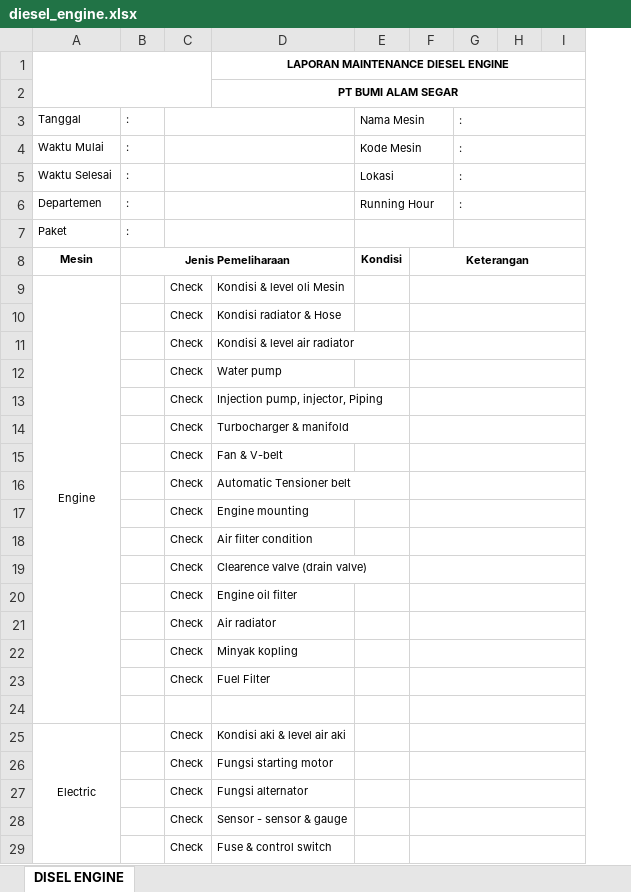
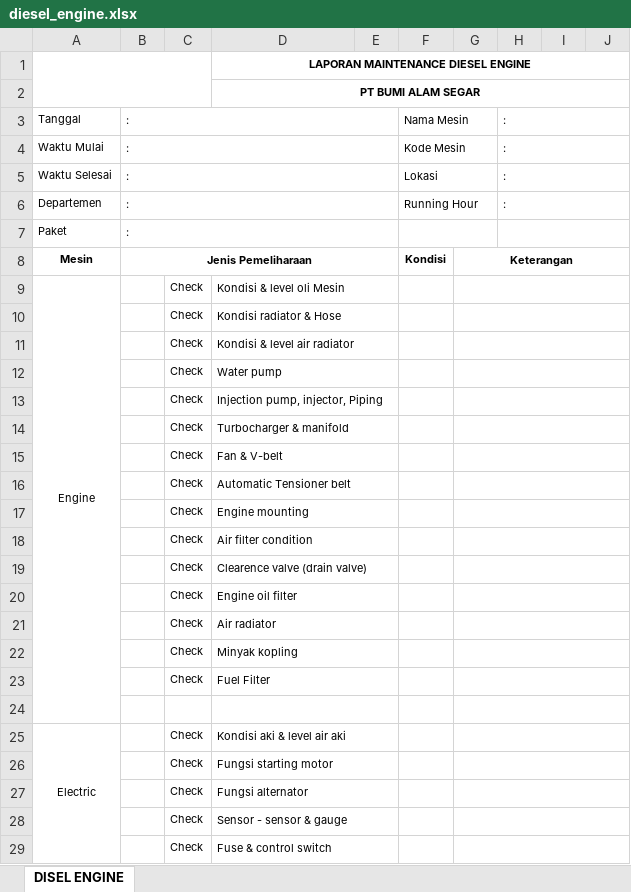
Before and after one commit to Praja04/Engineering, an Excel workbook: public/assets/templates/maintenance/diesel_engine.xlsx, sheet DISEL ENGINE, drawn as a sheet; only a part is shown; values as stored, in another font and other column widths than the file's, no borders; charts and pictures not drawn; removed rows and columns are numbered as before the commit, all else as after; the diff covers the shown part only; the diff names each change by its address in the sheet, - before the commit and + after, or states it on an @@ line.

Commit message:
feat: Implement material replacement functionality across maintenance forms
- Added a new section for material replacements in diesel_engine, electric_engine, electrical, motor_pump, refrigerasi, sipil, and utility forms.
- Introduced dynamic row addition for replacements with validation for MID and quantity inputs.
- Enhanced validation logic to ensure all required fields are filled before form submission.
- Updated reset functionality to clear replacement rows and indices.

```diff
--- a/public/assets/templates/maintenance/diesel_engine.xlsx (sheet DISEL ENGINE)
+++ b/public/assets/templates/maintenance/diesel_engine.xlsx (sheet DISEL ENGINE)
+column E, empty
+B3:E3 merged
-C3:D3 merged
+B4:E4 merged
-C4:D4 merged
+B5:E5 merged
-C5:D5 merged
+B6:E6 merged
-C6:D6 merged
+B7:E7 merged
-C7:D7 merged
+D9:E9 merged
+D10:E10 merged
+D11:E11 merged
+D12:E12 merged
+D13:E13 merged
+D14:E14 merged
+D15:E15 merged
+D16:E16 merged
+D17:E17 merged
+D18:E18 merged
+D19:E19 merged
+D20:E20 merged
+D21:E21 merged
+D22:E22 merged
+D23:E23 merged
+D24:E24 merged
+D25:E25 merged
+D26:E26 merged
+D27:E27 merged
+D28:E28 merged
+D29:E29 merged
```
Also changed, not shown: 1 added row, 1 removed row, 3 edited cells and merged cells elsewhere in this sheet, charts or pictures, public/assets/templates/maintenance/electric_engine.xlsx, public/assets/templates/maintenance/electrical.xlsx, 39 other files.
